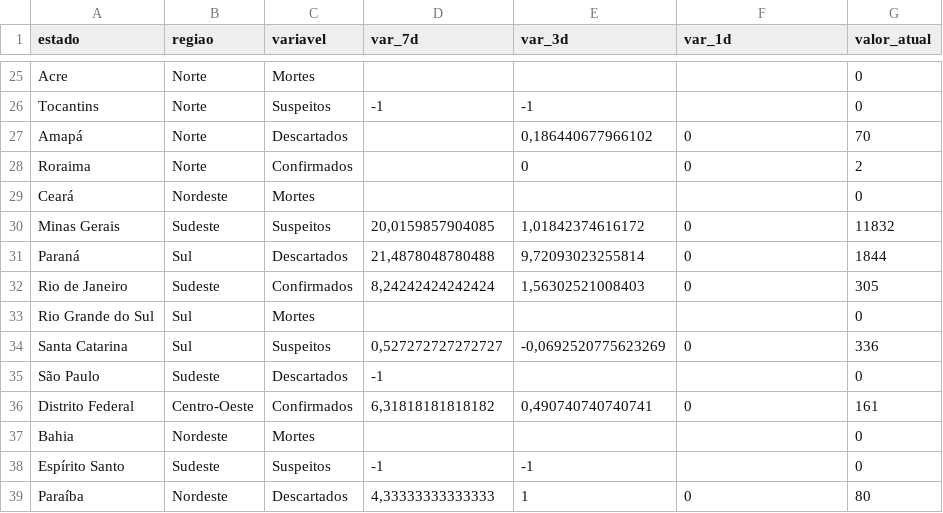
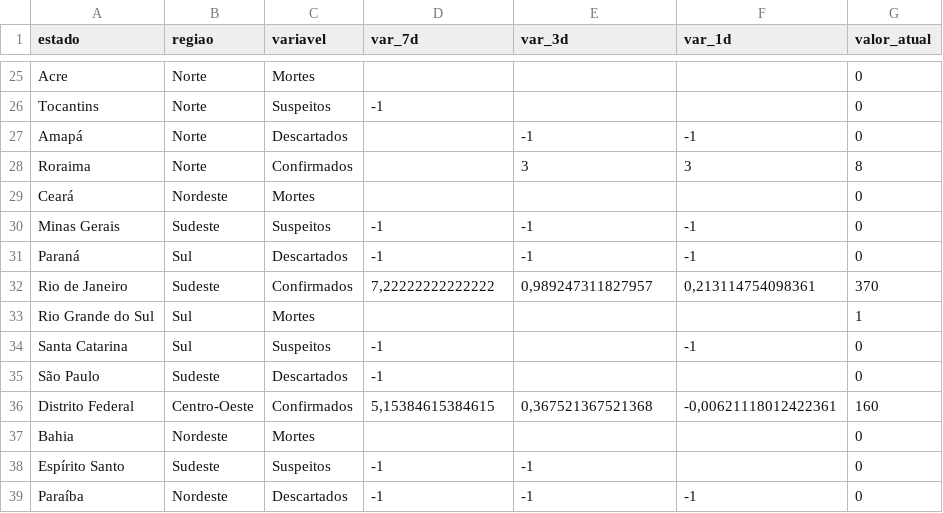
Before and after one commit to NeurembergMatos/data, a CSV file: covid-brasil/variacao-estado.csv, drawn as a sheet; only a part is shown, gaps mark what is left out; the diff covers the shown part only; the diff names each change by its address in the sheet, - before the commit and + after, or states it on an @@ line.

```diff
--- a/covid-brasil/variacao-estado.csv
+++ b/covid-brasil/variacao-estado.csv
-E26 (var_3d): -1
+E26 (var_3d): (empty)
-E27 (var_3d): 0,186440677966102
+E27 (var_3d): -1
-F27 (var_1d): 0
+F27 (var_1d): -1
-G27 (valor_atual): 70
+G27 (valor_atual): 0
-E28 (var_3d): 0
+E28 (var_3d): 3
-F28 (var_1d): 0
+F28 (var_1d): 3
-G28 (valor_atual): 2
+G28 (valor_atual): 8
-D30 (var_7d): 20,0159857904085
+D30 (var_7d): -1
-E30 (var_3d): 1,01842374616172
+E30 (var_3d): -1
-F30:F31 (var_1d): 0
+F30:F31 (var_1d): -1
-G30 (valor_atual): 11832
+G30 (valor_atual): 0
-D31 (var_7d): 21,4878048780488
+D31 (var_7d): -1
-E31 (var_3d): 9,72093023255814
+E31 (var_3d): -1
-G31 (valor_atual): 1844
+G31 (valor_atual): 0
-D32 (var_7d): 8,24242424242424
+D32 (var_7d): 7,22222222222222
-E32 (var_3d): 1,56302521008403
+E32 (var_3d): 0,989247311827957
-F32 (var_1d): 0
+F32 (var_1d): 0,213114754098361
-G32 (valor_atual): 305
+G32 (valor_atual): 370
-G33 (valor_atual): 0
+G33 (valor_atual): 1
-D34 (var_7d): 0,527272727272727
+D34 (var_7d): -1
-E34 (var_3d): -0,0692520775623269
+E34 (var_3d): (empty)
-F34 (var_1d): 0
+F34 (var_1d): -1
-G34 (valor_atual): 336
+G34 (valor_atual): 0
-D36 (var_7d): 6,31818181818182
+D36 (var_7d): 5,15384615384615
-E36 (var_3d): 0,490740740740741
+E36 (var_3d): 0,367521367521368
-F36 (var_1d): 0
+F36 (var_1d): -0,00621118012422361
-G36 (valor_atual): 161
+G36 (valor_atual): 160
-D39 (var_7d): 4,33333333333333
+D39 (var_7d): -1
-E39 (var_3d): 1
+E39 (var_3d): -1
-F39 (var_1d): 0
+F39 (var_1d): -1
-G39 (valor_atual): 80
+G39 (valor_atual): 0
```
Also changed, not shown: 161 edited cells elsewhere in this file, covid-brasil/historico-estilizado-estado.csv, covid-brasil/resumo-estado.csv.
